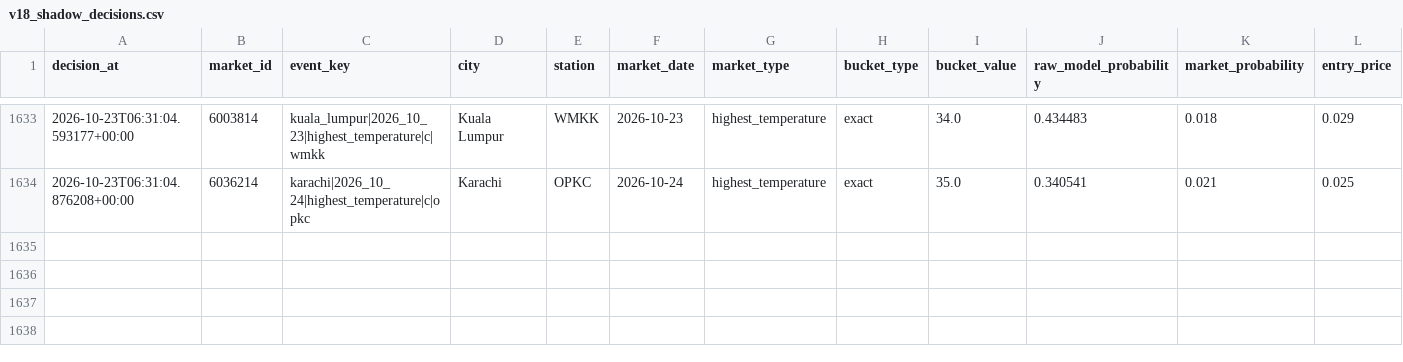
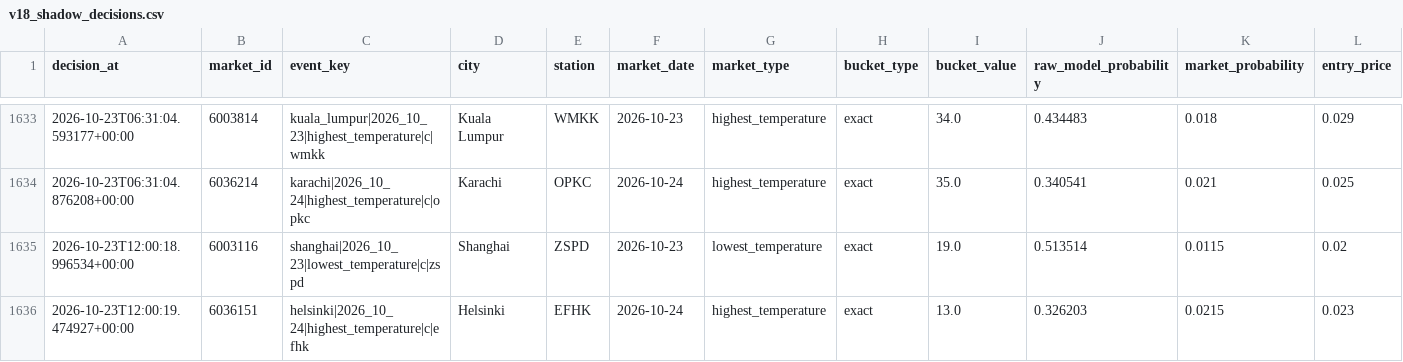
Before and after one commit to nelgibson836-png/PolymarketWeatherEdgeLab, a CSV file: data/edge/validation/v18_shadow_decisions.csv, drawn as a sheet; only a part is shown, gaps mark what is left out; rows hold the shown columns only; the diff names each change by its address in the sheet, - before the commit and + after, or states it on an @@ line.

```diff
--- a/data/edge/validation/v18_shadow_decisions.csv
+++ b/data/edge/validation/v18_shadow_decisions.csv
+row 1635: 2026-10-23T12:00:18.996534+00:00 | 6003116 | shanghai|2026_10_23|lowest_temperature|c|zspd | Shanghai | ZSPD | 2026-10-23 | lowest_temperature | exact | 19.0 | 0.513514 | 0.0115 | 0.02
+row 1636: 2026-10-23T12:00:19.474927+00:00 | 6036151 | helsinki|2026_10_24|highest_temperature|c|efhk | Helsinki | EFHK | 2026-10-24 | highest_temperature | exact | 13.0 | 0.326203 | 0.0215 | 0.023
```
Also changed, not shown: 22 other files.
